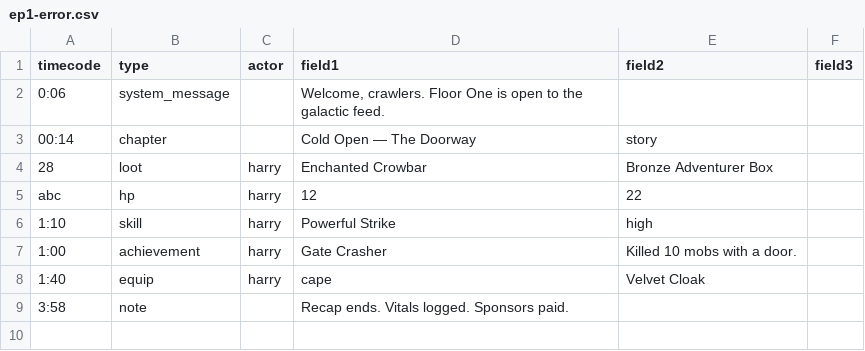
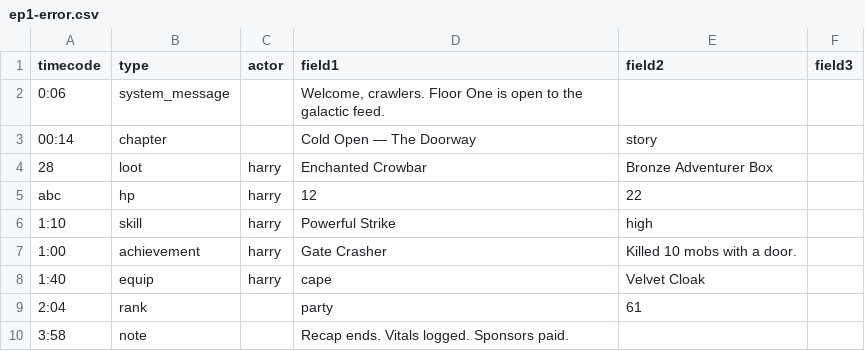
Before and after one commit to BastionFennell/dcc-watch-hub, a CSV file: scripts/samples/ep1-error.csv, drawn as a sheet; the diff names each change by its address in the sheet, - before the commit and + after, or states it on an @@ line.

```diff
--- a/scripts/samples/ep1-error.csv
+++ b/scripts/samples/ep1-error.csv
+row 9: 2:04 | rank |  | party | 61
```
Also changed, not shown: scripts/samples/ep1-broken.csv, scripts/samples/ep1.csv, 52 other files.
